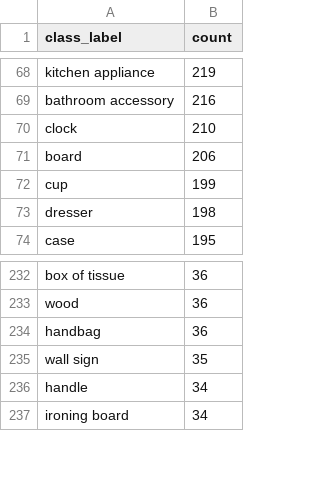
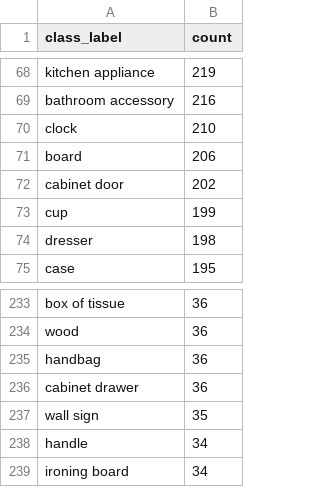
Before and after one commit to crcz25/HOV-SG, a CSV file: hovsg/labels/HM3D_CountsOfObjectTypes_normalized.csv, drawn as a sheet; only a part is shown, gaps mark what is left out.

```diff
--- a/hovsg/labels/HM3D_CountsOfObjectTypes_normalized.csv
+++ b/hovsg/labels/HM3D_CountsOfObjectTypes_normalized.csv
@@ -71,2 +71,3 @@ clock;210
 board;206
+cabinet door;202
 cup;199
@@ -234,2 +235,3 @@ wood;36
 handbag;36
+cabinet drawer;36
 wall sign;35
```
Also changed, not shown: hovsg/labels/HM3D_vocabulary_normalization_mapping.csv.
